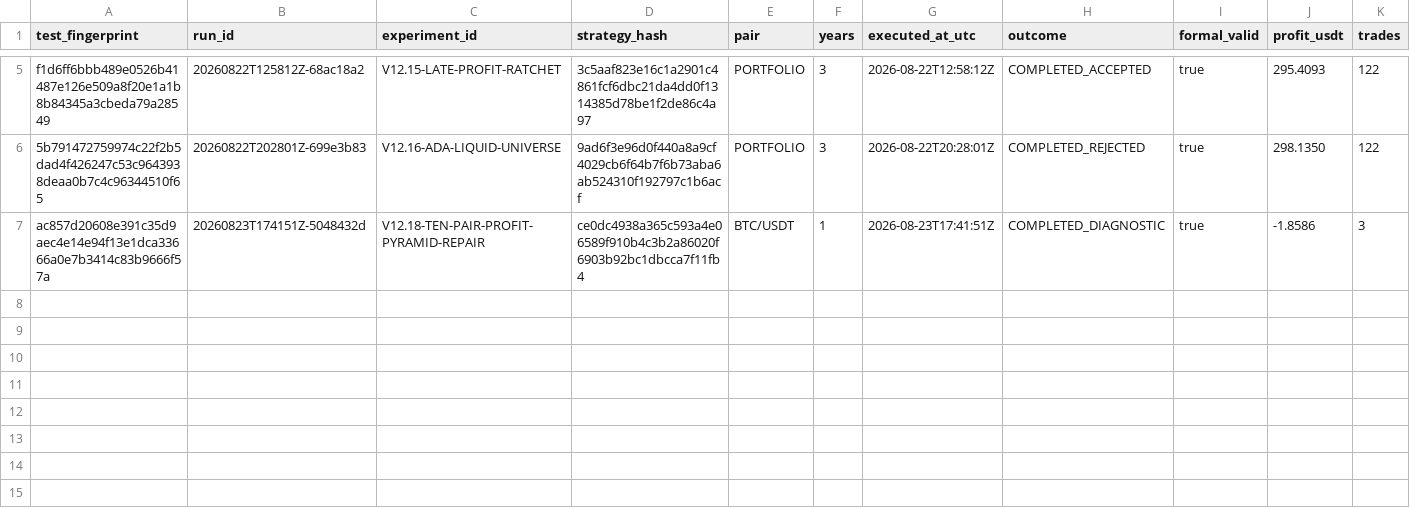
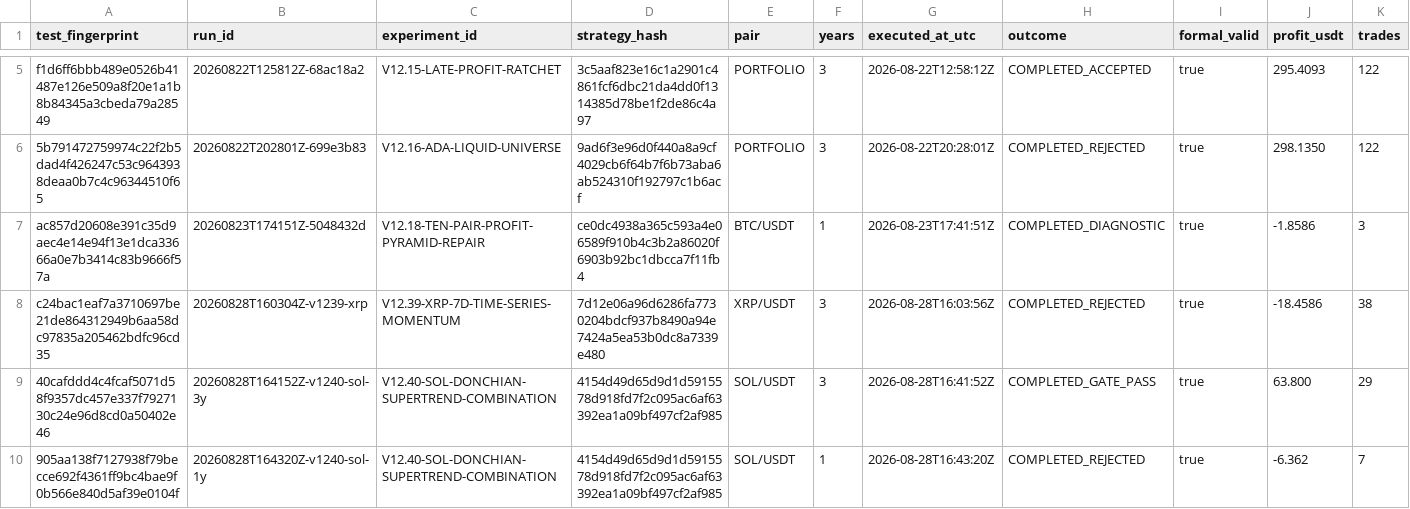
Before and after one commit to boomarank2-commits/ai-trading-agent, a CSV file: research/executed_test_fingerprints.csv, drawn as a sheet; only a part is shown, gaps mark what is left out; rows hold the shown columns only; the diff names each change by its address in the sheet, - before the commit and + after, or states it on an @@ line.

```diff
--- a/research/executed_test_fingerprints.csv
+++ b/research/executed_test_fingerprints.csv
+row 8: c24bac1eaf7a3710697be21de864312949b6aa58dc97835a205462bdfc96cd35 | 20260828T160304Z-v1239-xrp | V12.39-XRP-7D-TIME-SERIES-MOMENTUM | 7d12e06a96d6286fa7730204bdcf937b8490a94e7424a5ea53b0dc8a7339e480 | XRP/USDT | 3 | 2026-08-28T16:03:56Z | COMPLETED_REJECTED | true | -18.4586 | 38
+row 9: 40cafddd4c4fcaf5071d58f9357dc457e337f7927130c24e96d8cd0a50402e46 | 20260828T164152Z-v1240-sol-3y | V12.40-SOL-DONCHIAN-SUPERTREND-COMBINATION | 4154d49d65d9d1d5915578d918fd7f2c095ac6af63392ea1a09bf497cf2af985 | SOL/USDT | 3 | 2026-08-28T16:41:52Z | COMPLETED_GATE_PASS | true | 63.800 | 29
+row 10: 905aa138f7127938f79becce692f4361ff9bc4bae9f0b566e840d5af39e0104f | 20260828T164320Z-v1240-sol-1y | V12.40-SOL-DONCHIAN-SUPERTREND-COMBINATION | 4154d49d65d9d1d5915578d918fd7f2c095ac6af63392ea1a09bf497cf2af985 | SOL/USDT | 1 | 2026-08-28T16:43:20Z | COMPLETED_REJECTED | true | -6.362 | 7
```
Also changed, not shown: research/trial_ledger.csv, 22 other files.
